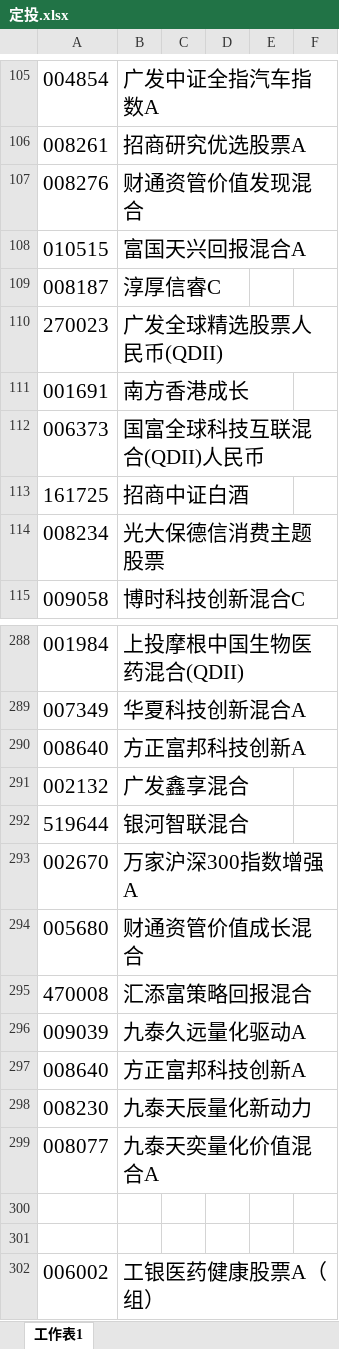
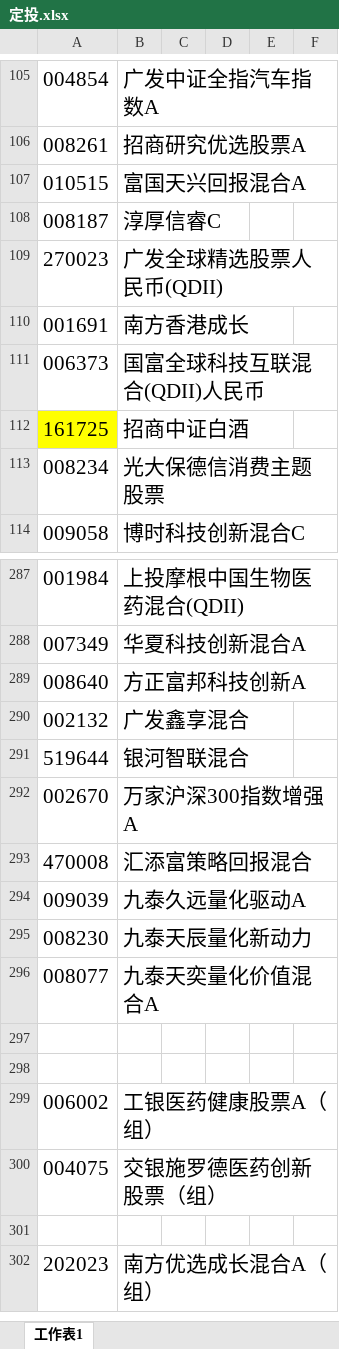
Before and after one commit to lijiadashaoye/jijinfenxi, an Excel workbook: 定投.xlsx, sheet 工作表1, drawn as a sheet; only a part is shown, gaps mark what is left out; the shorter side is filled out with more unchanged rows; values as stored, in another font and other column widths than the file's, no borders; removed rows and columns are numbered as before the commit, all else as after; the diff names each change by its address in the sheet, - before the commit and + after, or states it on an @@ line.

```diff
--- a/定投.xlsx (sheet 工作表1)
+++ b/定投.xlsx (sheet 工作表1)
-row 107: 008276 | 财通资管价值发现混合
-A112 fill: none
+A112 fill: #FFFF00
-row 294: 005680 | 财通资管价值成长混合
-row 297: 008640 | 方正富邦科技创新A
```
Also changed, not shown: 4 other files.
